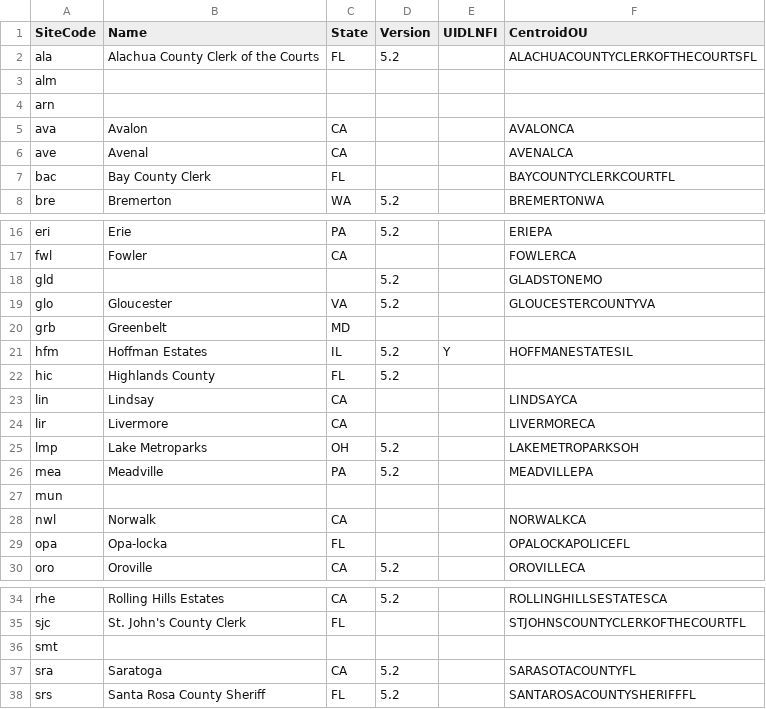
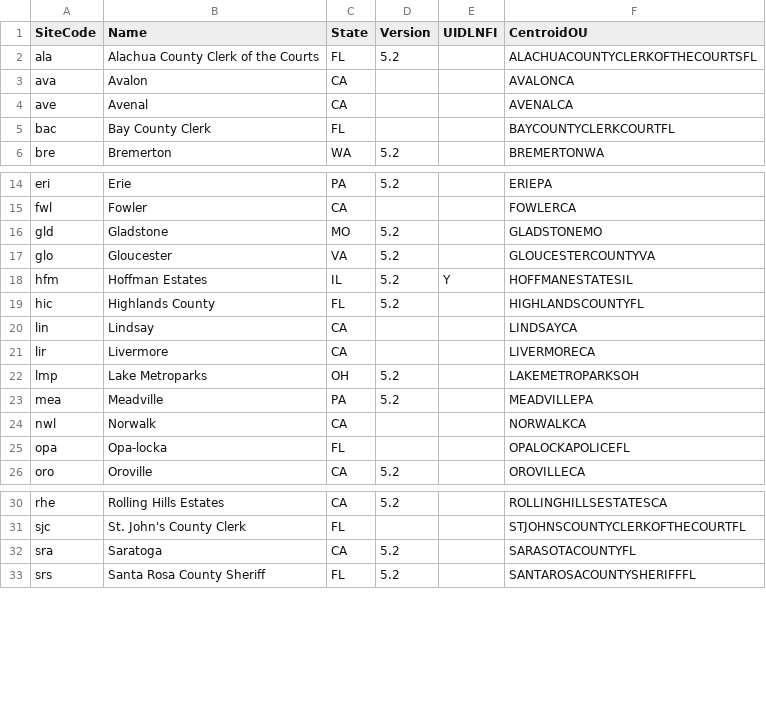
Before and after one commit to jeffshoy/maverick, a CSV file: scripts/plus/config/PLUSCustomers.csv, drawn as a sheet; only a part is shown, gaps mark what is left out.

Commit message:
Merged PR 174109: Updated customers csv
Updated customers csv

```diff
--- a/scripts/plus/config/PLUSCustomers.csv
+++ b/scripts/plus/config/PLUSCustomers.csv
@@ -2,4 +2,2 @@ SiteCode,Name,State,Version,UIDLNFI,CentroidOU
 ala,Alachua County Clerk of the Courts,FL,5.2,,ALACHUACOUNTYCLERKOFTHECOURTSFL
-alm,,,,,
-arn,,,,,
 ava,Avalon,CA,,,AVALONCA
@@ -17,7 +15,6 @@ eri,Erie,PA,5.2,,ERIEPA
 fwl,Fowler,CA,,,FOWLERCA
-gld,,,5.2,,GLADSTONEMO
+gld,Gladstone,MO,5.2,,GLADSTONEMO
 glo,Gloucester,VA,5.2,,GLOUCESTERCOUNTYVA
-grb,Greenbelt,MD,,,
 hfm,Hoffman Estates,IL,5.2,Y,HOFFMANESTATESIL
-hic,Highlands County,FL,5.2,,
+hic,Highlands County,FL,5.2,,HIGHLANDSCOUNTYFL
 lin,Lindsay,CA,,,LINDSAYCA
@@ -26,3 +23,2 @@ lmp,Lake Metroparks,OH,5.2,,LAKEMETROPARKSOH
 mea,Meadville,PA,5.2,,MEADVILLEPA
-mun,,,,,
 nwl,Norwalk,CA,,,NORWALKCA
@@ -35,3 +31,2 @@ rhe,Rolling Hills Estates,CA,5.2,,ROLLINGHILLSESTATESCA
 sjc,St. John's County Clerk,FL,,,STJOHNSCOUNTYCLERKOFTHECOURTFL
-smt,,,,,
 sra,Saratoga,CA,5.2,,SARASOTACOUNTYFL
```
